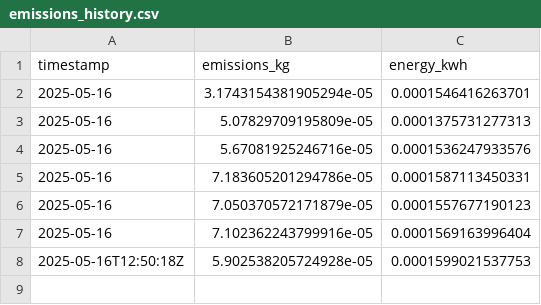
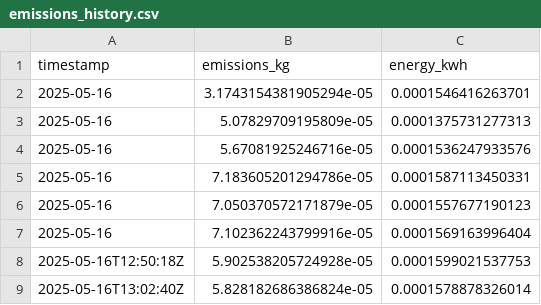
Before and after one commit to rubben-88/suscomp, a CSV file: emissions_history.csv, drawn as a sheet.

Commit message:
update emissions trend graph
Signed-off-by: GitHub <noreply@github.com>

```diff
--- a/emissions_history.csv
+++ b/emissions_history.csv
@@ -8 +8,2 @@ timestamp,emissions_kg,energy_kwh
 2025-05-16T12:50:18Z,5.902538205724928e-05,0.0001599021537753
+2025-05-16T13:02:40Z,5.828182686386824e-05,0.0001578878326014
```
Also changed, not shown: 4 other files.
